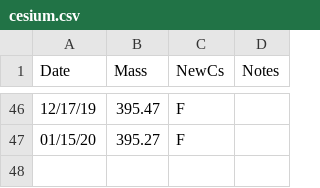
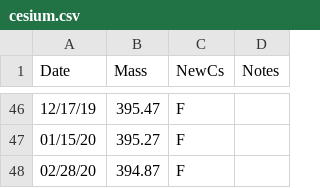
Before and after one commit to blongworth/cesiumUse, a CSV file: cesium.csv, drawn as a sheet; only a part is shown, gaps mark what is left out; the diff names each change by its address in the sheet, - before the commit and + after, or states it on an @@ line.

Commit message:
add data

```diff
--- a/cesium.csv
+++ b/cesium.csv
+row 48: 02/28/20 | 394.87 | F
```
